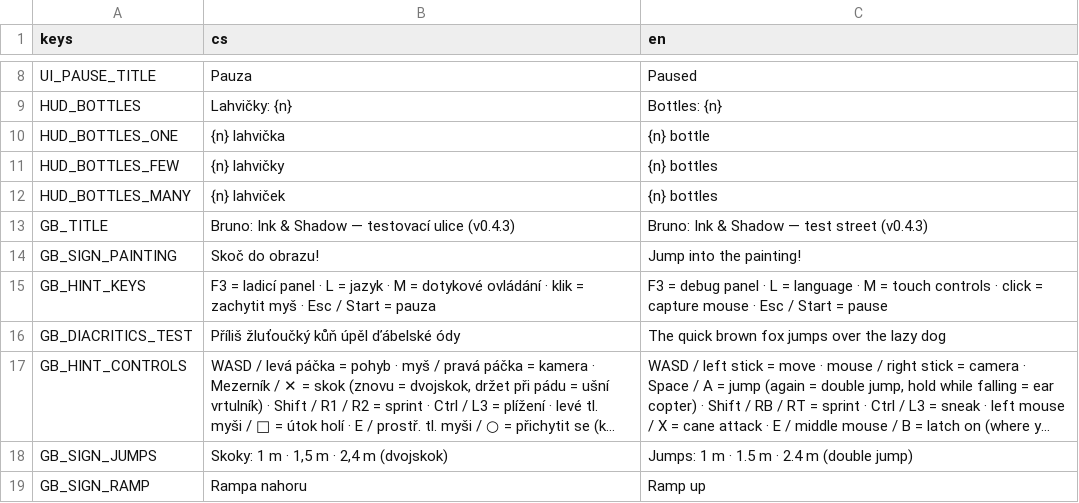
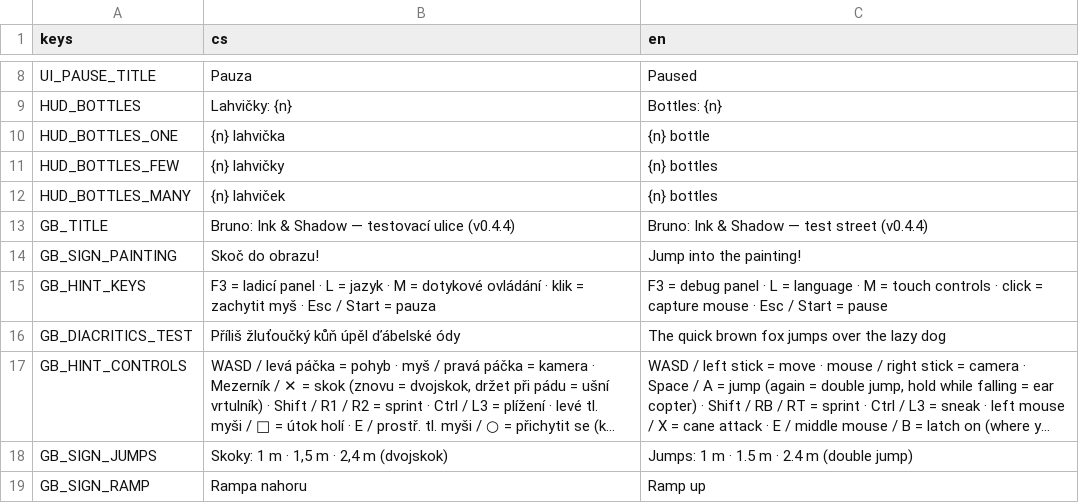
Before and after one commit to slimaksmazeny/bruno-ink-and-shadow, a CSV file: game/localization/translations.csv, drawn as a sheet; only a part is shown, gaps mark what is left out; long unchanged cells end in ….

```diff
--- a/game/localization/translations.csv
+++ b/game/localization/translations.csv
@@ -12,3 +12,3 @@ HUD_BOTTLES_FEW,{n} lahvičky,{n} bottles
 HUD_BOTTLES_MANY,{n} lahviček,{n} bottles
-GB_TITLE,"Bruno: Ink & Shadow — testovací ulice (v0.4.3)","Bruno: Ink & Shadow — test street (v0.4.3)"
+GB_TITLE,"Bruno: Ink & Shadow — testovací ulice (v0.4.4)","Bruno: Ink & Shadow — test street (v0.4.4)"
 GB_SIGN_PAINTING,Skoč do obrazu!,Jump into the painting!
```
Also changed, not shown: 3 other files.
